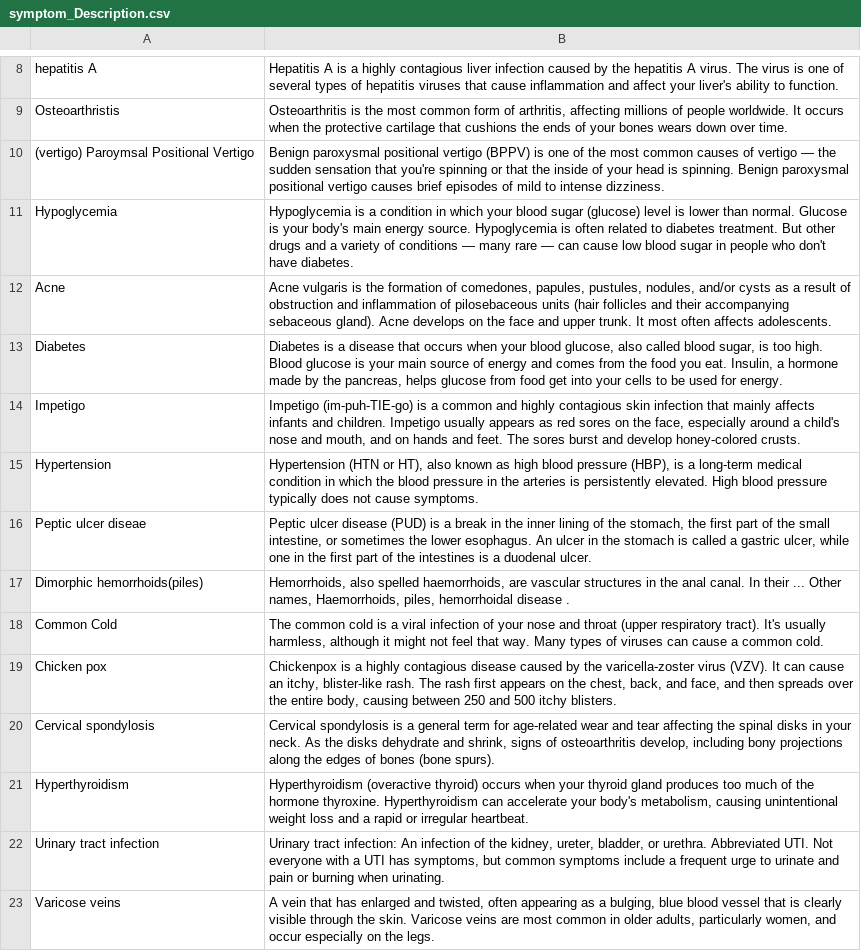
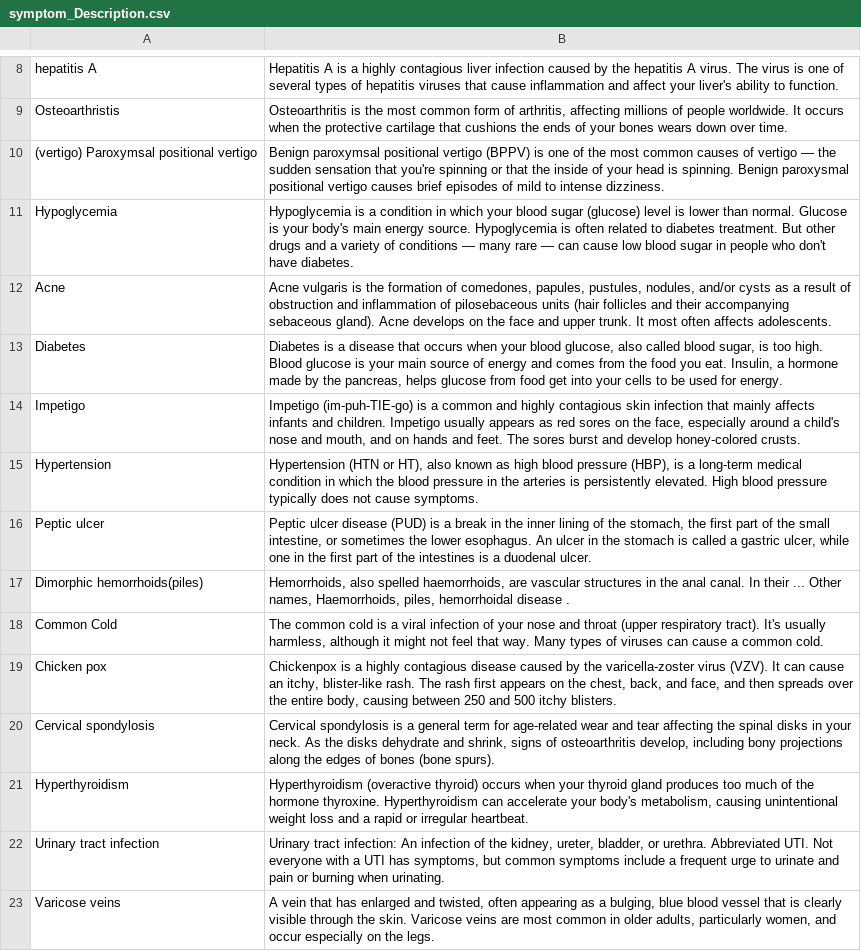
Before and after one commit to Gi0NZ/Medi-AI, a CSV file: MasterData/symptom_Description.csv, drawn as a sheet; only a part is shown, gaps mark what is left out.

```diff
--- a/MasterData/symptom_Description.csv
+++ b/MasterData/symptom_Description.csv
@@ -9,3 +9,3 @@ hepatitis A,Hepatitis A is a highly contagious liver infection caused by the hep
 Osteoarthristis,"Osteoarthritis is the most common form of arthritis, affecting millions of people worldwide. It occurs when the protective cartilage that cushions the ends of your bones wears down over time."
-(vertigo) Paroymsal  Positional Vertigo,Benign paroxysmal positional vertigo (BPPV) is one of the most common causes of vertigo — the sudden sensation that you're spinning or that the inside of your head is spinning. Benign paroxysmal positional vertigo causes brief episodes of mild to intense dizziness.
+(vertigo) Paroxymsal positional vertigo,Benign paroxymsal positional vertigo (BPPV) is one of the most common causes of vertigo — the sudden sensation that you're spinning or that the inside of your head is spinning. Benign paroxysmal positional vertigo causes brief episodes of mild to intense dizziness.
 Hypoglycemia, Hypoglycemia is a condition in which your blood sugar (glucose) level is lower than normal. Glucose is your body's main energy source. Hypoglycemia is often related to diabetes treatment. But other drugs and a variety of conditions — many rare — can cause low blood sugar in people who don't have diabetes.
@@ -15,3 +15,3 @@ Impetigo,"Impetigo (im-puh-TIE-go) is a common and highly contagious skin infect
 Hypertension,"Hypertension (HTN or HT), also known as high blood pressure (HBP), is a long-term medical condition in which the blood pressure in the arteries is persistently elevated. High blood pressure typically does not cause symptoms."
-Peptic ulcer diseae,"Peptic ulcer disease (PUD) is a break in the inner lining of the stomach, the first part of the small intestine, or sometimes the lower esophagus. An ulcer in the stomach is called a gastric ulcer, while one in the first part of the intestines is a duodenal ulcer."
+Peptic ulcer,"Peptic ulcer disease (PUD) is a break in the inner lining of the stomach, the first part of the small intestine, or sometimes the lower esophagus. An ulcer in the stomach is called a gastric ulcer, while one in the first part of the intestines is a duodenal ulcer."
 Dimorphic hemorrhoids(piles),"Hemorrhoids, also spelled haemorrhoids, are vascular structures in the anal canal. In their ... Other names, Haemorrhoids, piles, hemorrhoidal disease ."
```
Also changed, not shown: Data/dataset.csv, MasterData/symptom_precaution.csv, 2 other files.
